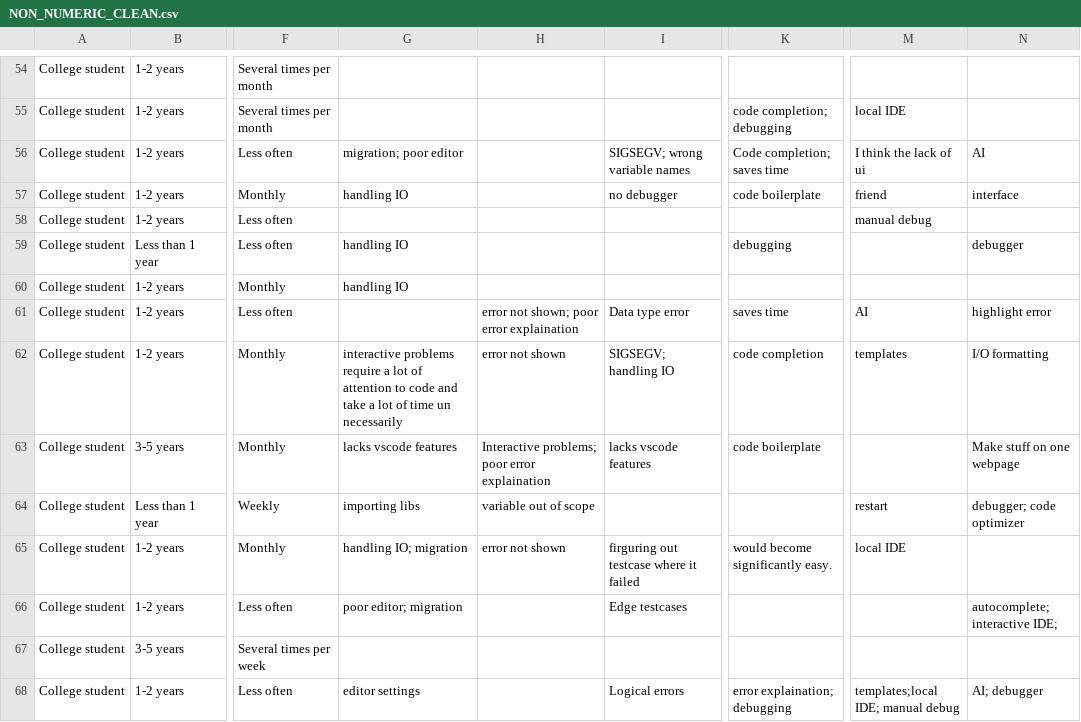
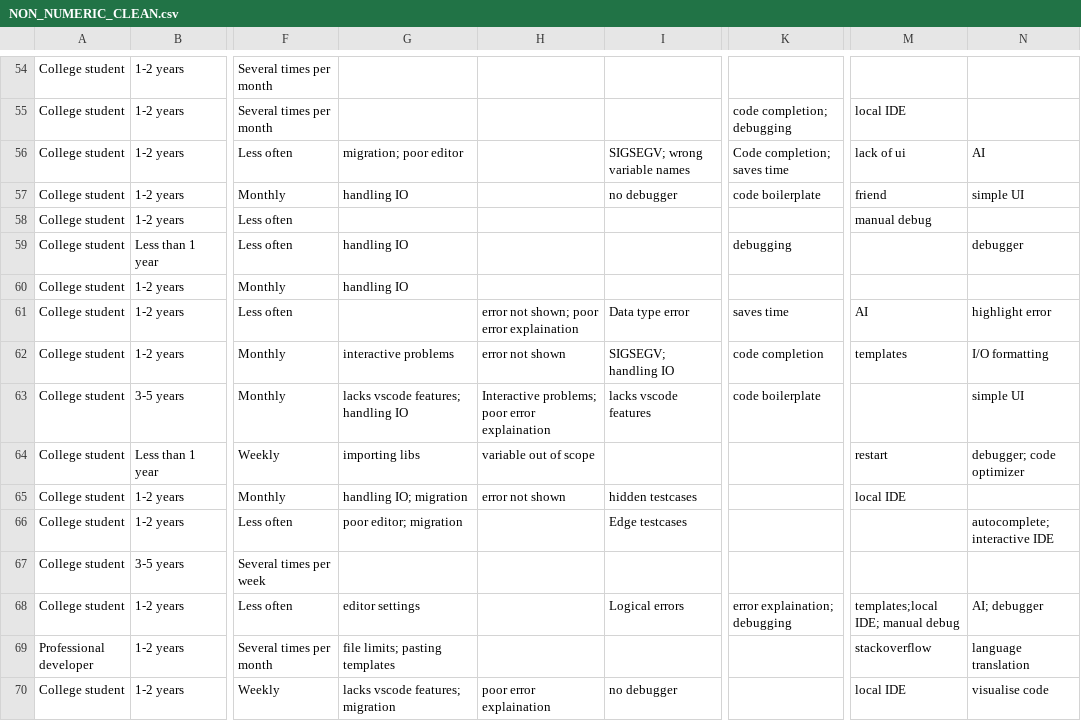
Before and after one commit to Omsable8/web-ide, a CSV file: survey_analysis/NON_NUMERIC_CLEAN.csv, drawn as a sheet; only a part is shown, gaps mark what is left out; the shorter side is filled out with more unchanged rows; the diff covers the shown part only; the diff names each change by its address in the sheet, - before the commit and + after, or states it on an @@ line.

```diff
--- a/survey_analysis/NON_NUMERIC_CLEAN.csv
+++ b/survey_analysis/NON_NUMERIC_CLEAN.csv
-M56: I think the lack of ui
+M56: lack of ui
-N57: interface
+N57: simple UI
-G62: interactive problems require a lot of attention to code and take a lot of time un necessarily
+G62: interactive problems
-G63: lacks vscode features
+G63: lacks vscode features; handling IO
-N63: Make stuff on one webpage
+N63: simple UI
-I65: firguring out testcase where it failed
+I65: hidden testcases
-K65: would become significantly easy.
+K65: (empty)
-N66: autocomplete; interactive IDE;
+N66: autocomplete; interactive IDE
```
Also changed, not shown: 46 edited cells elsewhere in this file, 12 other files.
